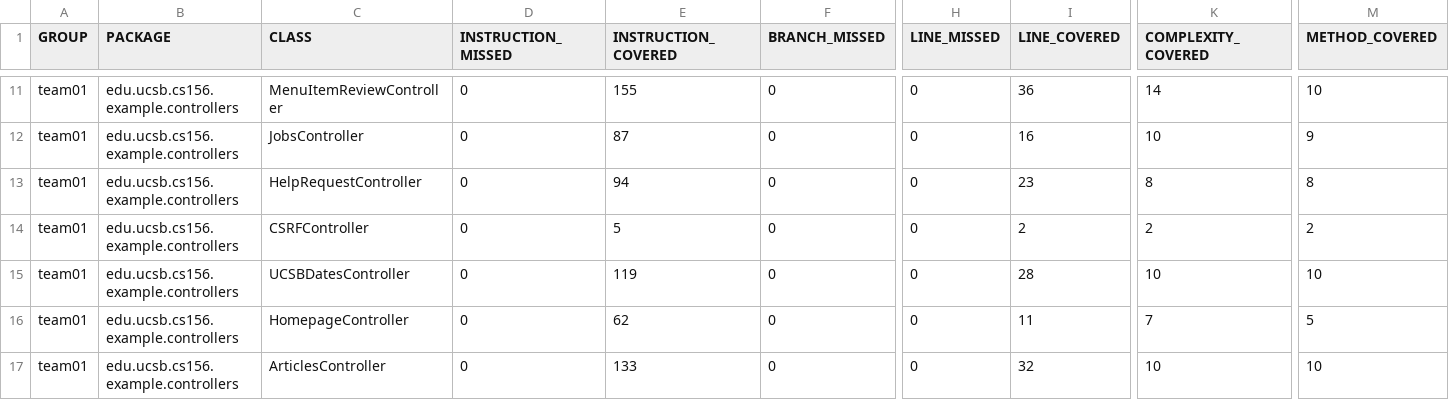
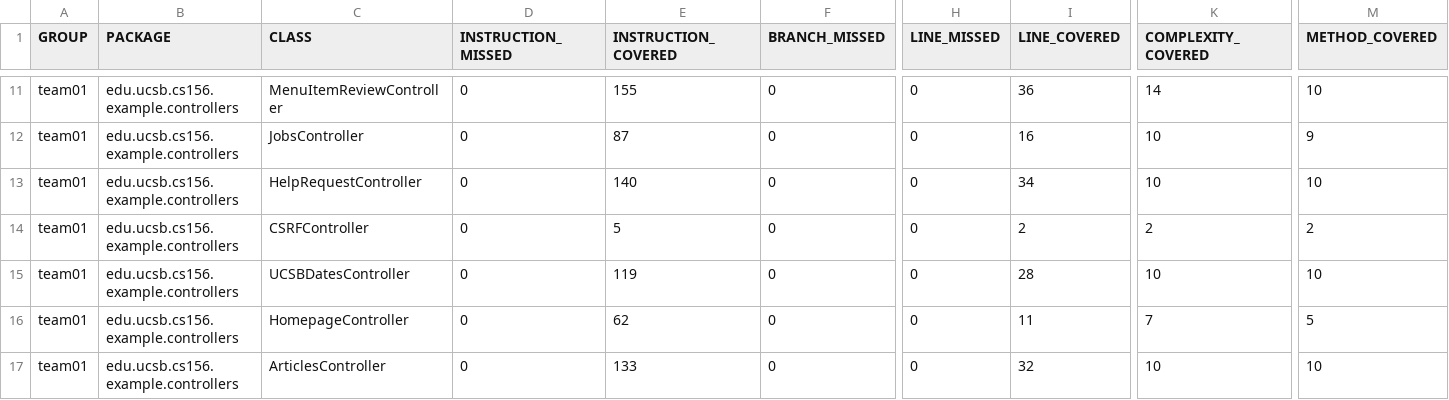
Before and after one commit to ucsb-cs156-f25/team01-f25-02, a CSV file: jacoco/jacoco.csv, drawn as a sheet; only a part is shown, gaps mark what is left out; the diff names each change by its address in the sheet, - before the commit and + after, or states it on an @@ line.

```diff
--- a/jacoco/jacoco.csv
+++ b/jacoco/jacoco.csv
-E13 (INSTRUCTION_COVERED): 94
+E13 (INSTRUCTION_COVERED): 140
-I13 (LINE_COVERED): 23
+I13 (LINE_COVERED): 34
-K13 (COMPLEXITY_COVERED): 8
+K13 (COMPLEXITY_COVERED): 10
-M13 (METHOD_COVERED): 8
+M13 (METHOD_COVERED): 10
```
Also changed, not shown: 7 other files.
